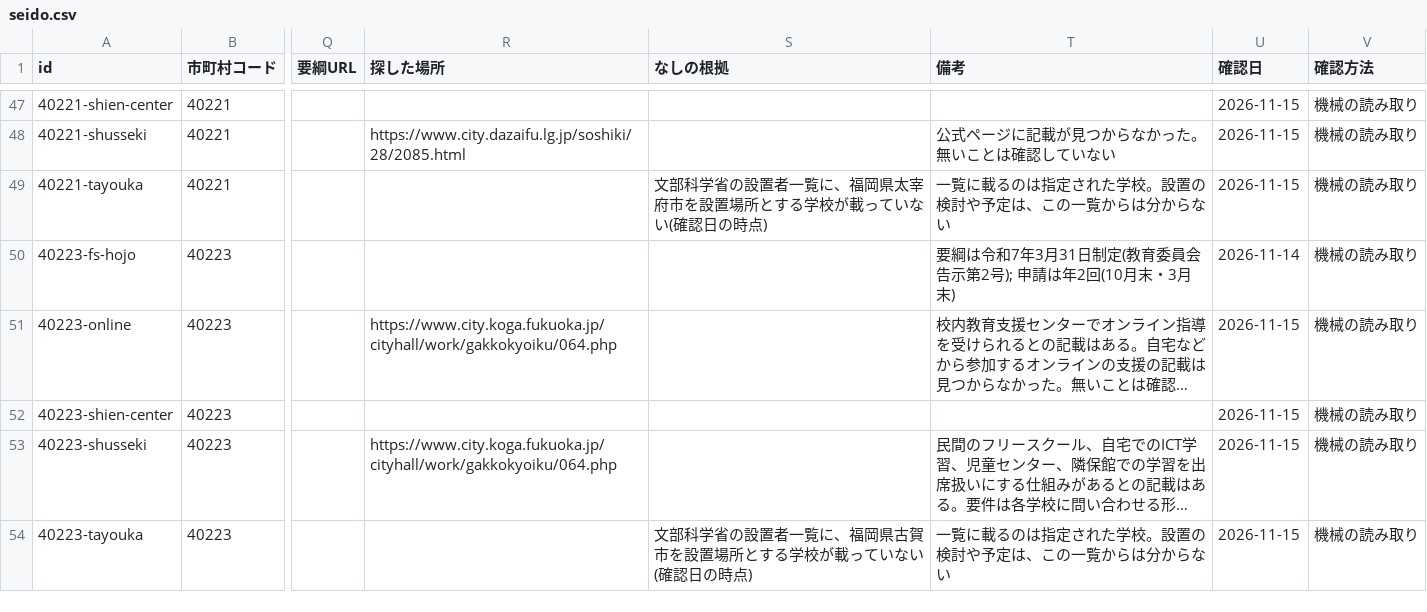
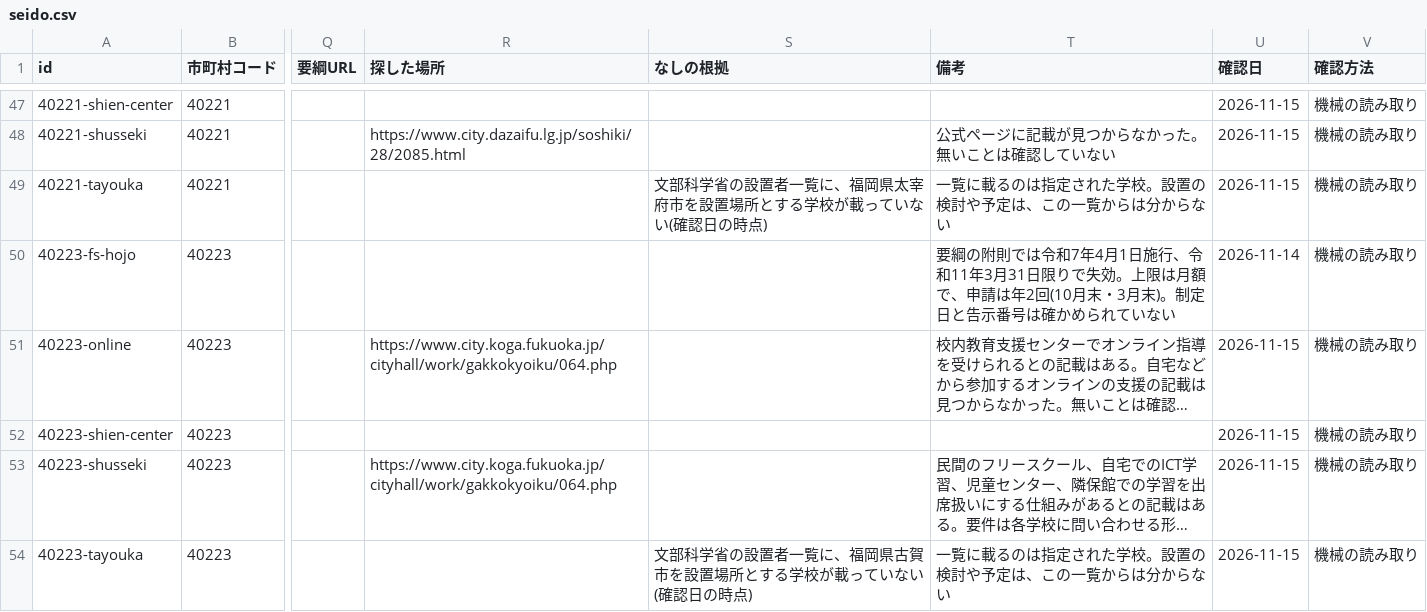
Before and after one commit to h-kazuki-pixel/futoko-shien-lod, a CSV file: data/seido.csv, drawn as a sheet; only a part is shown, gaps mark what is left out; long unchanged cells end in …; the diff covers the shown part only; the diff names each change by its address in the sheet, - before the commit and + after, or states it on an @@ line.

```diff
--- a/data/seido.csv
+++ b/data/seido.csv
-T50 (備考): 要綱は令和7年3月31日制定(教育委員会告示第2号); 申請は年2回(10月末・3月末)
+T50 (備考): 要綱の附則では令和7年4月1日施行、令和11年3月31日限りで失効。上限は月額で、申請は年2回(10月末・3月末)。制定日と告示番号は確かめられていない
```
Also changed, not shown: 30 edited cells elsewhere in this file, 4 other files.
